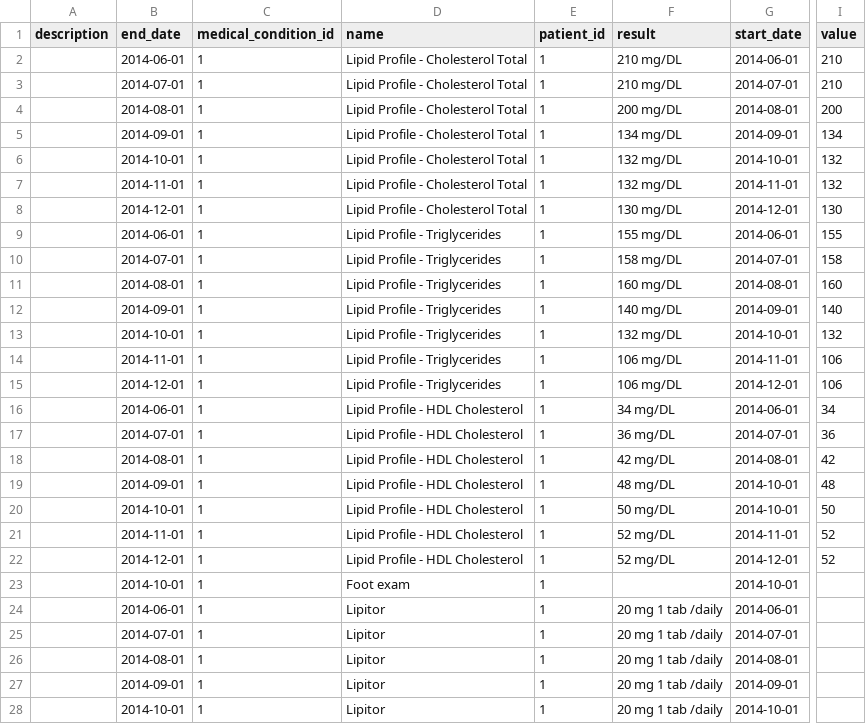
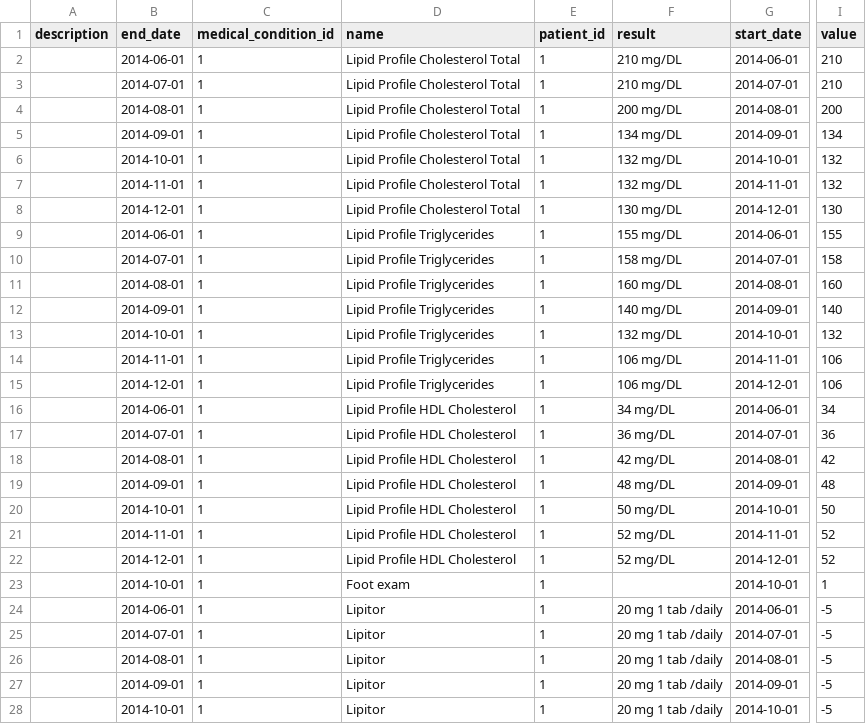
Before and after one commit to bethanyr/clinic_visualization, a CSV file: db/seed_data/$medical_records.csv, drawn as a sheet; only a part is shown, gaps mark what is left out; the diff covers the shown part only; the diff names each change by its address in the sheet, - before the commit and + after, or states it on an @@ line.

```diff
--- a/db/seed_data/$medical_records.csv
+++ b/db/seed_data/$medical_records.csv
-D2:D8 (name): Lipid Profile - Cholesterol Total
+D2:D8 (name): Lipid Profile Cholesterol Total
-D9:D15 (name): Lipid Profile - Triglycerides
+D9:D15 (name): Lipid Profile Triglycerides
-D16:D22 (name): Lipid Profile - HDL Cholesterol
+D16:D22 (name): Lipid Profile HDL Cholesterol
-G19 (start_date): 2014-10-01
+G19 (start_date): 2014-09-01
-I23 (value): (empty)
+I23 (value): 1
-I24:I28 (value): (empty)
+I24:I28 (value): -5
```
Also changed, not shown: 4 edited cells elsewhere in this file, 5 other files.
